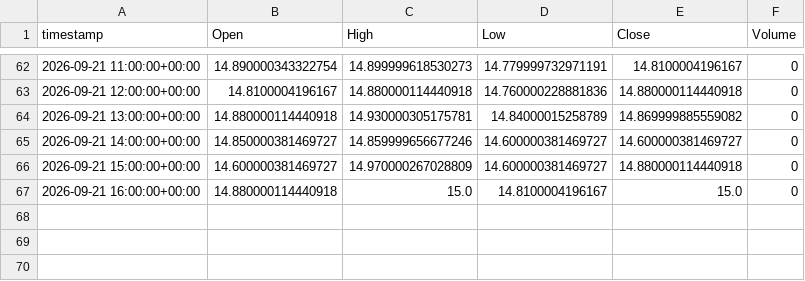
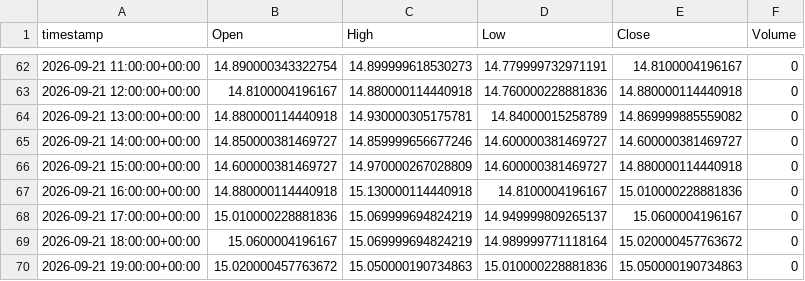
Before and after one commit to evsayar33-oss/tier1_quant_terminal, a CSV file: ohlcv_history/_VIX.csv, drawn as a sheet; only a part is shown, gaps mark what is left out.

```diff
--- a/ohlcv_history/_VIX.csv
+++ b/ohlcv_history/_VIX.csv
@@ -66,2 +66,5 @@ timestamp,Open,High,Low,Close,Volume
 2026-09-21 15:00:00+00:00,14.600000381469727,14.970000267028809,14.600000381469727,14.880000114440918,0
-2026-09-21 16:00:00+00:00,14.880000114440918,15.0,14.8100004196167,15.0,0
+2026-09-21 16:00:00+00:00,14.880000114440918,15.130000114440918,14.8100004196167,15.010000228881836,0
+2026-09-21 17:00:00+00:00,15.010000228881836,15.069999694824219,14.949999809265137,15.0600004196167,0
+2026-09-21 18:00:00+00:00,15.0600004196167,15.069999694824219,14.989999771118164,15.020000457763672,0
+2026-09-21 19:00:00+00:00,15.020000457763672,15.050000190734863,15.010000228881836,15.050000190734863,0
```
Also changed, not shown: ohlcv_history/CL_F.csv, ohlcv_history/DX-Y.NYB.csv, 32 other files.
